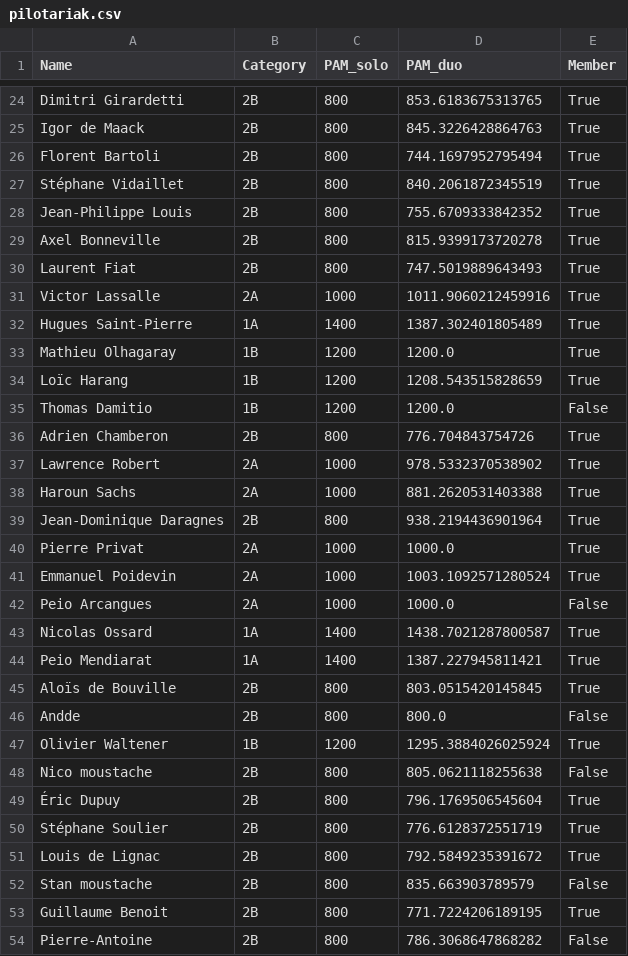
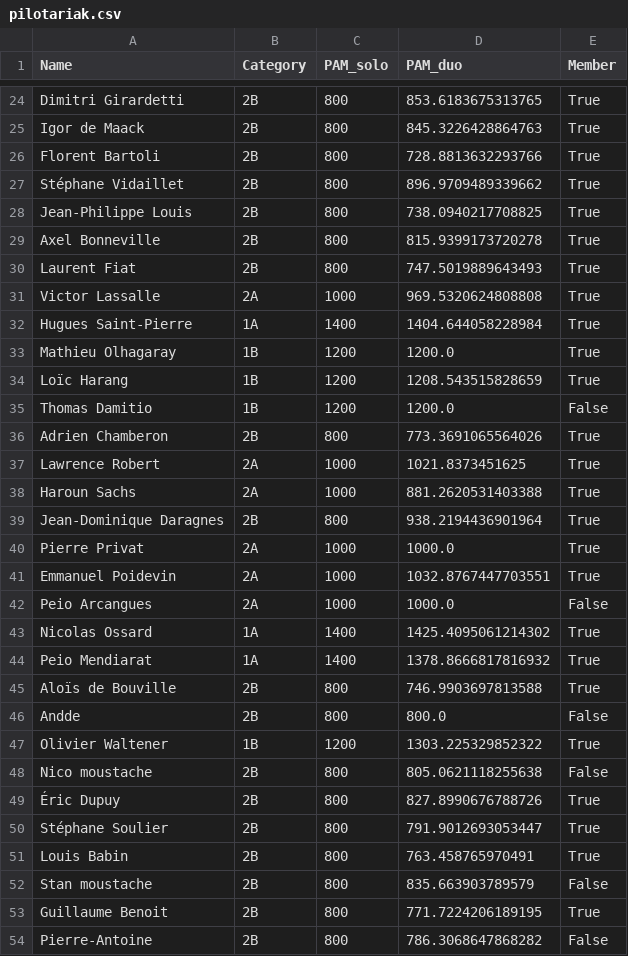
Before and after one commit to respatte/PartidaAntolatzekoMaila, a CSV file: pilotariak.csv, drawn as a sheet; only a part is shown, gaps mark what is left out; the diff covers the shown part only.

```diff
--- a/pilotariak.csv
+++ b/pilotariak.csv
@@ -25,9 +25,9 @@ Dimitri Girardetti,2B,800,853.6183675313765,True
 Igor de Maack,2B,800,845.3226428864763,True
-Florent Bartoli,2B,800,744.1697952795494,True
-Stéphane Vidaillet,2B,800,840.2061872345519,True
-Jean-Philippe Louis,2B,800,755.6709333842352,True
+Florent Bartoli,2B,800,728.8813632293766,True
+Stéphane Vidaillet,2B,800,896.9709489339662,True
+Jean-Philippe Louis,2B,800,738.0940217708825,True
 Axel Bonneville,2B,800,815.9399173720278,True
 Laurent Fiat,2B,800,747.5019889643493,True
-Victor Lassalle,2A,1000,1011.9060212459916,True
-Hugues Saint-Pierre,1A,1400,1387.302401805489,True
+Victor Lassalle,2A,1000,969.5320624808808,True
+Hugues Saint-Pierre,1A,1400,1404.644058228984,True
 Mathieu Olhagaray,1B,1200,1200.0,True
@@ -35,4 +35,4 @@ Loïc Harang,1B,1200,1208.543515828659,True
 Thomas Damitio,1B,1200,1200.0,False
-Adrien Chamberon,2B,800,776.704843754726,True
-Lawrence Robert,2A,1000,978.5332370538902,True
+Adrien Chamberon,2B,800,773.3691065564026,True
+Lawrence Robert,2A,1000,1021.8373451625,True
 Haroun Sachs,2A,1000,881.2620531403388,True
@@ -40,13 +40,13 @@ Jean-Dominique Daragnes,2B,800,938.2194436901964,True
 Pierre Privat,2A,1000,1000.0,True
-Emmanuel Poidevin,2A,1000,1003.1092571280524,True
+Emmanuel Poidevin,2A,1000,1032.8767447703551,True
 Peio Arcangues,2A,1000,1000.0,False
-Nicolas Ossard,1A,1400,1438.7021287800587,True
-Peio Mendiarat,1A,1400,1387.227945811421,True
-Aloïs de Bouville,2B,800,803.0515420145845,True
+Nicolas Ossard,1A,1400,1425.4095061214302,True
+Peio Mendiarat,1A,1400,1378.8666817816932,True
+Aloïs de Bouville,2B,800,746.9903697813588,True
 Andde,2B,800,800.0,False
-Olivier Waltener,1B,1200,1295.3884026025924,True
+Olivier Waltener,1B,1200,1303.225329852322,True
 Nico moustache,2B,800,805.0621118255638,False
-Éric Dupuy,2B,800,796.1769506545604,True
-Stéphane Soulier,2B,800,776.6128372551719,True
-Louis de Lignac,2B,800,792.5849235391672,True
+Éric Dupuy,2B,800,827.8990676788726,True
+Stéphane Soulier,2B,800,791.9012693053447,True
+Louis Babin,2B,800,763.458765970491,True
 Stan moustache,2B,800,835.663903789579,False
```
Also changed, not shown: 4 added rows and 25 edited cells elsewhere in this file, partidak.csv, 2 other files.
